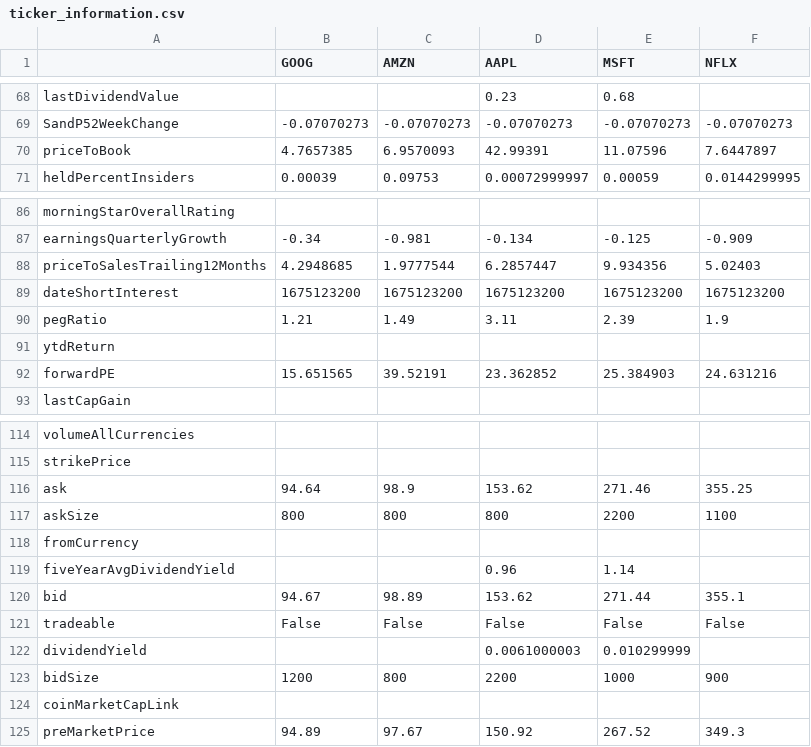
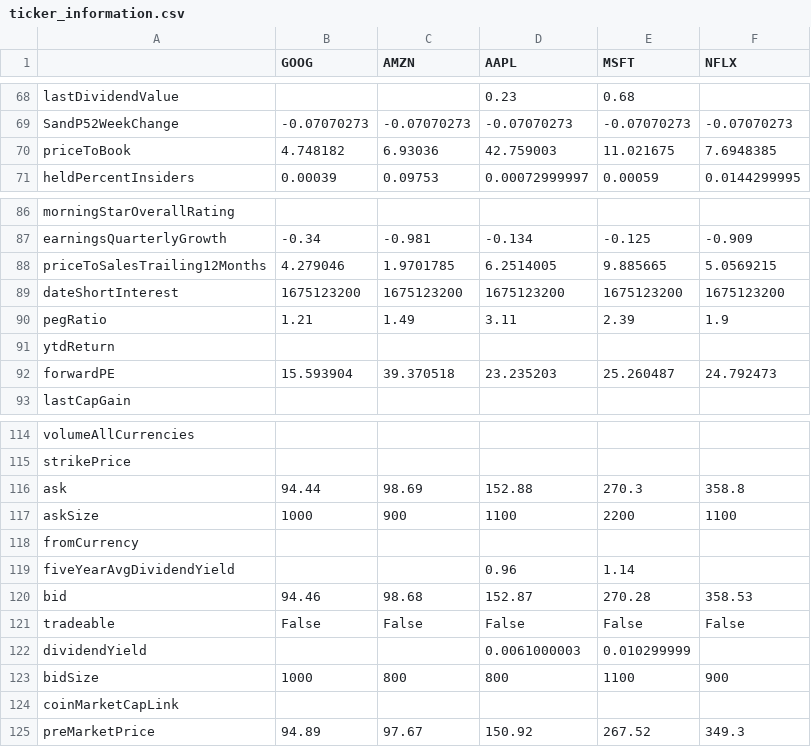
Before and after one commit to CarlosUziel/stock-picker, a CSV file: data/big_tech/ticker_information.csv, drawn as a sheet; only a part is shown, gaps mark what is left out; the diff covers the shown part only.

Commit message:
Update data for big tech portfolio

```diff
--- a/data/big_tech/ticker_information.csv
+++ b/data/big_tech/ticker_information.csv
@@ -69,3 +69,3 @@ lastDividendValue,,,0.23,0.68,
 SandP52WeekChange,-0.07070273,-0.07070273,-0.07070273,-0.07070273,-0.07070273
-priceToBook,4.7657385,6.9570093,42.99391,11.07596,7.6447897
+priceToBook,4.748182,6.93036,42.759003,11.021675,7.6948385
 heldPercentInsiders,0.00039,0.09753,0.00072999997,0.00059,0.0144299995
@@ -87,3 +87,3 @@ morningStarOverallRating,,,,,
 earningsQuarterlyGrowth,-0.34,-0.981,-0.134,-0.125,-0.909
-priceToSalesTrailing12Months,4.2948685,1.9777544,6.2857447,9.934356,5.02403
+priceToSalesTrailing12Months,4.279046,1.9701785,6.2514005,9.885665,5.0569215
 dateShortInterest,1675123200,1675123200,1675123200,1675123200,1675123200
@@ -91,3 +91,3 @@ pegRatio,1.21,1.49,3.11,2.39,1.9
 ytdReturn,,,,,
-forwardPE,15.651565,39.52191,23.362852,25.384903,24.631216
+forwardPE,15.593904,39.370518,23.235203,25.260487,24.792473
 lastCapGain,,,,,
@@ -115,10 +115,10 @@ volumeAllCurrencies,,,,,
 strikePrice,,,,,
-ask,94.64,98.9,153.62,271.46,355.25
-askSize,800,800,800,2200,1100
+ask,94.44,98.69,152.88,270.3,358.8
+askSize,1000,900,1100,2200,1100
 fromCurrency,,,,,
 fiveYearAvgDividendYield,,,0.96,1.14,
-bid,94.67,98.89,153.62,271.44,355.1
+bid,94.46,98.68,152.87,270.28,358.53
 tradeable,False,False,False,False,False
 dividendYield,,,0.0061000003,0.010299999,
-bidSize,1200,800,2200,1000,900
+bidSize,1000,800,800,1100,900
 coinMarketCapLink,,,,,
```
Also changed, not shown: 5 edited cells elsewhere in this file, 1 other file.
